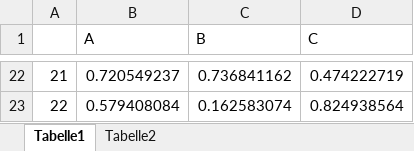
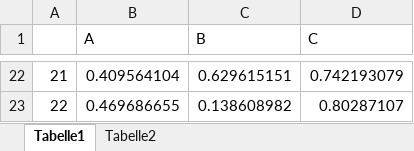
Before and after one commit to M-Juhasz/CreateReport_Template, an Excel workbook: testdata.xlsx, sheet Tabelle1, drawn as a sheet; only a part is shown, gaps mark what is left out; values as stored, in another font and other column widths than the file's, no borders; the diff covers the shown part only; the diff names each change by its address in the sheet, - before the commit and + after, or states it on an @@ line.

```diff
--- a/testdata.xlsx (sheet Tabelle1)
+++ b/testdata.xlsx (sheet Tabelle1)
-B22 (A): 0.720549237
+B22 (A): 0.409564104
-C22 (B): 0.736841162
+C22 (B): 0.629615151
-D22 (C): 0.474222719
+D22 (C): 0.742193079
-B23 (A): 0.579408084
+B23 (A): 0.469686655
-C23 (B): 0.162583074
+C23 (B): 0.138608982
-D23 (C): 0.824938564
+D23 (C): 0.80287107
```
Also changed, not shown: 60 edited cells elsewhere in this sheet, 4 other files.
